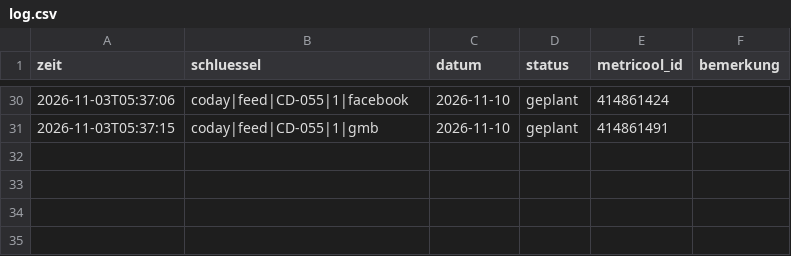
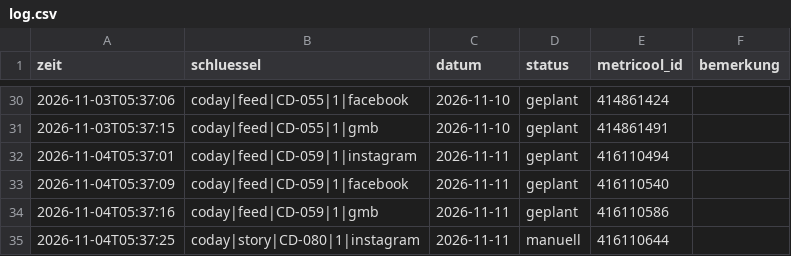
Before and after one commit to umutcantezgel-cpu/Marketing, a CSV file: posting/log.csv, drawn as a sheet; only a part is shown, gaps mark what is left out.

```diff
--- a/posting/log.csv
+++ b/posting/log.csv
@@ -31 +31,5 @@ zeit;schluessel;datum;status;metricool_id;bemerkung
 2026-11-03T05:37:15;coday|feed|CD-055|1|gmb;2026-11-10;geplant;414861491;
+2026-11-04T05:37:01;coday|feed|CD-059|1|instagram;2026-11-11;geplant;416110494;
+2026-11-04T05:37:09;coday|feed|CD-059|1|facebook;2026-11-11;geplant;416110540;
+2026-11-04T05:37:16;coday|feed|CD-059|1|gmb;2026-11-11;geplant;416110586;
+2026-11-04T05:37:25;coday|story|CD-080|1|instagram;2026-11-11;manuell;416110644;
```
Also changed, not shown: 4 other files.
